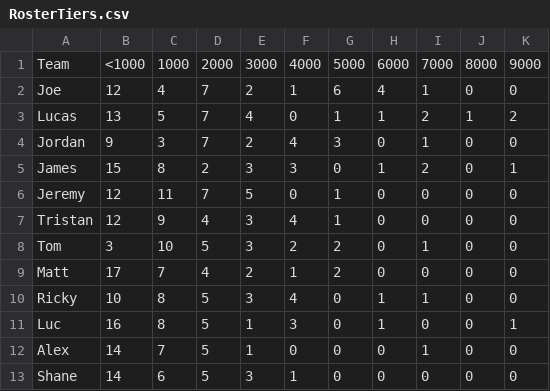
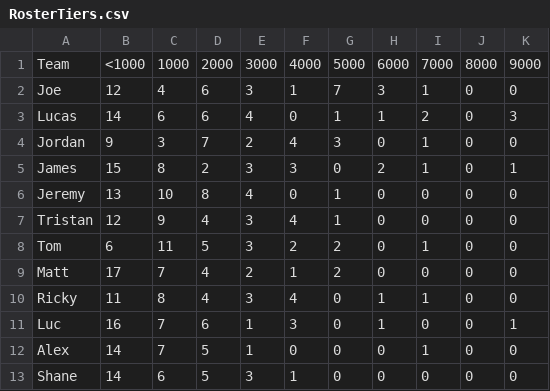
Before and after one commit to lalder95/AGS_Data, a CSV file: CSV/RosterTiers.csv, drawn as a sheet.

```diff
--- a/CSV/RosterTiers.csv
+++ b/CSV/RosterTiers.csv
@@ -1,12 +1,12 @@
 Team,<1000,1000,2000,3000,4000,5000,6000,7000,8000,9000
-Joe,12,4,7,2,1,6,4,1,0,0
-Lucas,13,5,7,4,0,1,1,2,1,2
+Joe,12,4,6,3,1,7,3,1,0,0
+Lucas,14,6,6,4,0,1,1,2,0,3
 Jordan,9,3,7,2,4,3,0,1,0,0
-James,15,8,2,3,3,0,1,2,0,1
-Jeremy,12,11,7,5,0,1,0,0,0,0
+James,15,8,2,3,3,0,2,1,0,1
+Jeremy,13,10,8,4,0,1,0,0,0,0
 Tristan,12,9,4,3,4,1,0,0,0,0
-Tom,3,10,5,3,2,2,0,1,0,0
+Tom,6,11,5,3,2,2,0,1,0,0
 Matt,17,7,4,2,1,2,0,0,0,0
-Ricky,10,8,5,3,4,0,1,1,0,0
-Luc,16,8,5,1,3,0,1,0,0,1
+Ricky,11,8,4,3,4,0,1,1,0,0
+Luc,16,7,6,1,3,0,1,0,0,1
 Alex,14,7,5,1,0,0,0,1,0,0
```
Also changed, not shown: CSV/MockDraft1.csv, CSV/MockDraft2.csv, 2 other files.
